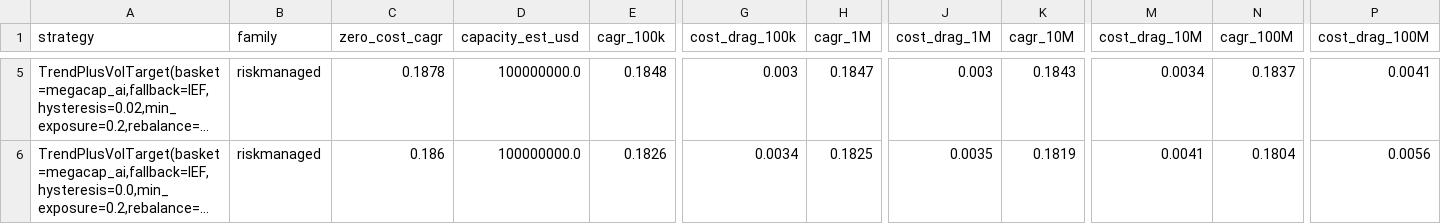
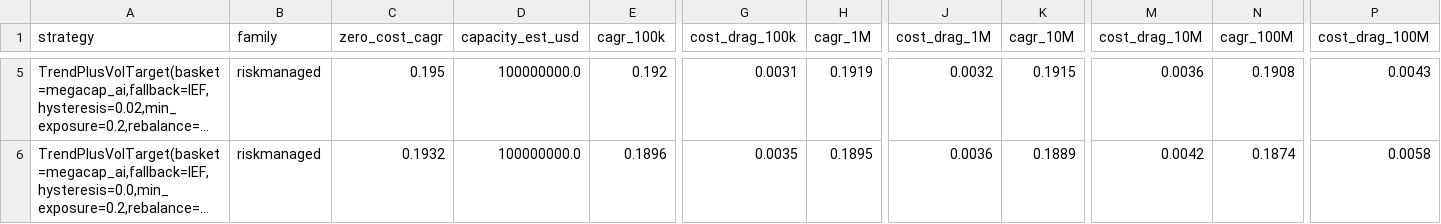
Before and after one commit to jrosillo-code/CLAUDE, a CSV file: ai-tech-backtest/results/synthetic/capacity.csv, drawn as a sheet; only a part is shown, gaps mark what is left out; long unchanged cells end in …; the diff covers the shown part only; the diff names each change by its address in the sheet, - before the commit and + after, or states it on an @@ line.

```diff
--- a/ai-tech-backtest/results/synthetic/capacity.csv
+++ b/ai-tech-backtest/results/synthetic/capacity.csv
-C5 (zero_cost_cagr): 0.1878
+C5 (zero_cost_cagr): 0.195
-E5 (cagr_100k): 0.1848
+E5 (cagr_100k): 0.192
-G5 (cost_drag_100k): 0.003
+G5 (cost_drag_100k): 0.0031
-H5 (cagr_1M): 0.1847
+H5 (cagr_1M): 0.1919
-J5 (cost_drag_1M): 0.003
+J5 (cost_drag_1M): 0.0032
-K5 (cagr_10M): 0.1843
+K5 (cagr_10M): 0.1915
-M5 (cost_drag_10M): 0.0034
+M5 (cost_drag_10M): 0.0036
-N5 (cagr_100M): 0.1837
+N5 (cagr_100M): 0.1908
-P5 (cost_drag_100M): 0.0041
+P5 (cost_drag_100M): 0.0043
-C6 (zero_cost_cagr): 0.186
+C6 (zero_cost_cagr): 0.1932
-E6 (cagr_100k): 0.1826
+E6 (cagr_100k): 0.1896
-G6 (cost_drag_100k): 0.0034
+G6 (cost_drag_100k): 0.0035
-H6 (cagr_1M): 0.1825
+H6 (cagr_1M): 0.1895
-J6 (cost_drag_1M): 0.0035
+J6 (cost_drag_1M): 0.0036
-K6 (cagr_10M): 0.1819
+K6 (cagr_10M): 0.1889
-M6 (cost_drag_10M): 0.0041
+M6 (cost_drag_10M): 0.0042
-N6 (cagr_100M): 0.1804
+N6 (cagr_100M): 0.1874
-P6 (cost_drag_100M): 0.0056
+P6 (cost_drag_100M): 0.0058
```
Also changed, not shown: 27 edited cells elsewhere in this file, ai-tech-backtest/results/synthetic/company_analysis.csv, ai-tech-backtest/results/synthetic/strategy_ranking.csv, 19 other files.
